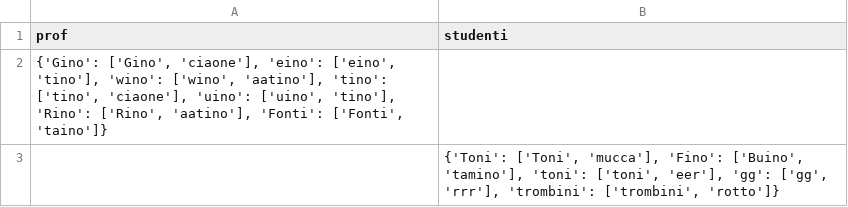
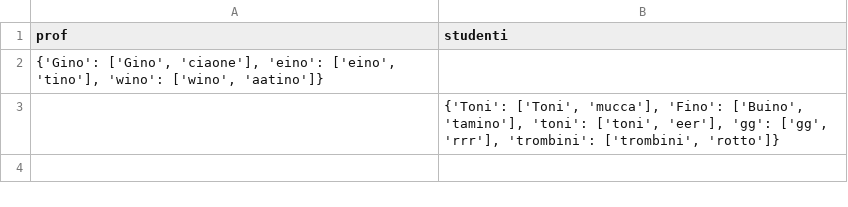
Before and after one commit to Hecker344/-electronic-register, a CSV file: Finito/login.csv, drawn as a sheet.

Commit message:
Update login.csv

```diff
--- a/Finito/login.csv
+++ b/Finito/login.csv
@@ -1,3 +1,3 @@
 prof,studenti
-"{'Gino': ['Gino', 'ciaone'], 'eino': ['eino', 'tino'], 'wino': ['wino', 'aatino'], 'tino': ['tino', 'ciaone'], 'uino': ['uino', 'tino'], 'Rino': ['Rino', 'aatino'], 'Fonti': ['Fonti', 'taino']}",
+"{'Gino': ['Gino', 'ciaone'], 'eino': ['eino', 'tino'], 'wino': ['wino', 'aatino']}",
 ,"{'Toni': ['Toni', 'mucca'], 'Fino': ['Buino', 'tamino'], 'toni': ['toni', 'eer'], 'gg': ['gg', 'rrr'], 'trombini': ['trombini', 'rotto']}"
```
